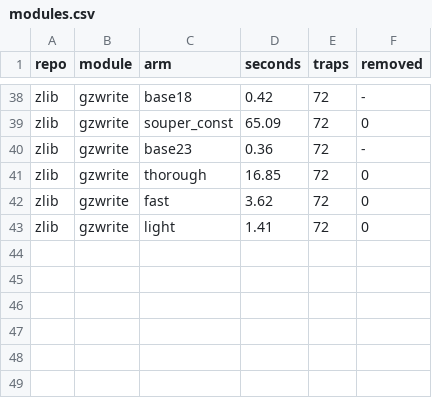
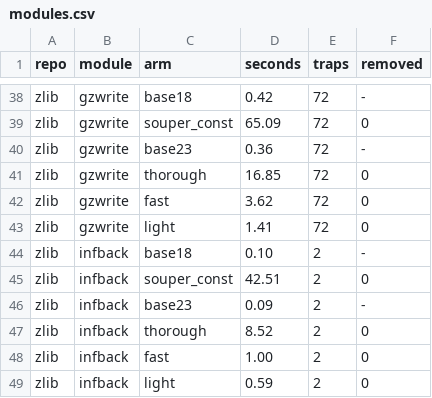
Before and after one commit to AmiraliE1380/ODeSSy, a CSV file: results/static/souper_static/modules.csv, drawn as a sheet; only a part is shown, gaps mark what is left out.

Commit message:
souper static: zlib/infback

```diff
--- a/results/static/souper_static/modules.csv
+++ b/results/static/souper_static/modules.csv
@@ -43 +43,7 @@ zlib,gzwrite,fast,3.62,72,0
 zlib,gzwrite,light,1.41,72,0
+zlib,infback,base18,0.10,2,-
+zlib,infback,souper_const,42.51,2,0
+zlib,infback,base23,0.09,2,-
+zlib,infback,thorough,8.52,2,0
+zlib,infback,fast,1.00,2,0
+zlib,infback,light,0.59,2,0
```
